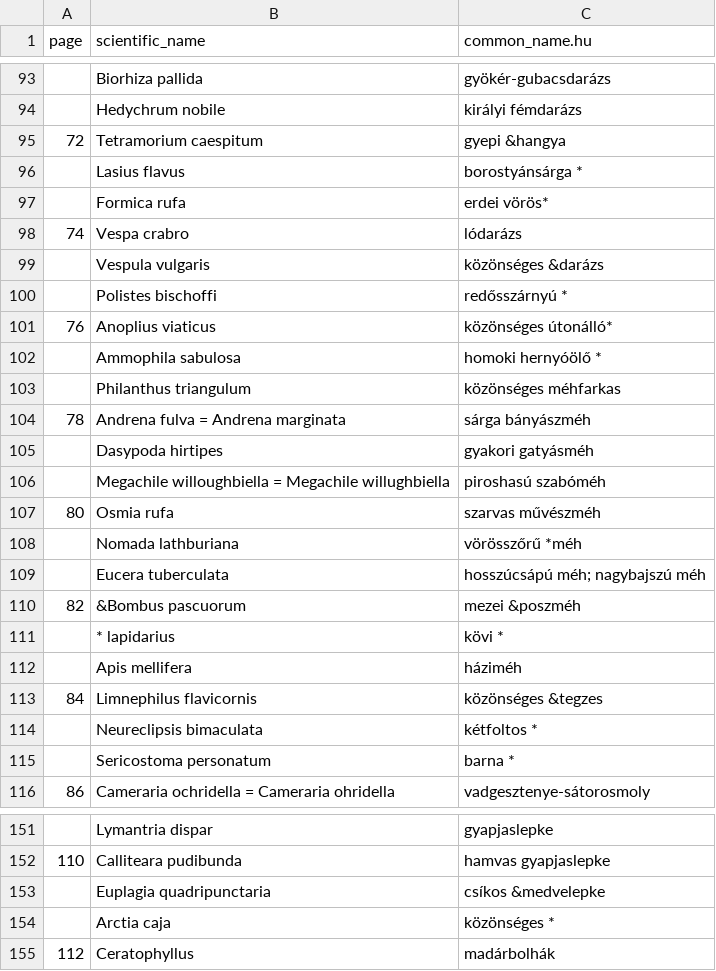
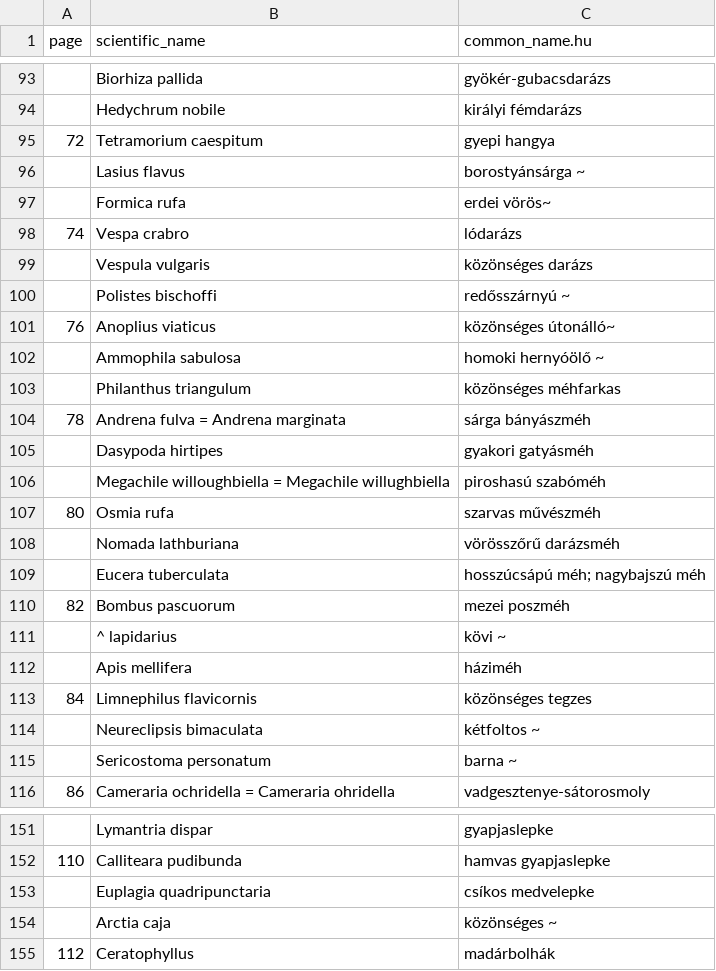
Before and after one commit to korisalapitvany/taxonomy, a CSV file: data/milyen_rovar_ez.csv, drawn as a sheet; only a part is shown, gaps mark what is left out; the diff covers the shown part only.

```diff
--- a/data/milyen_rovar_ez.csv
+++ b/data/milyen_rovar_ez.csv
@@ -94,10 +94,10 @@ page,scientific_name,common_name.hu
 ,Hedychrum nobile,királyi fémdarázs
-72,Tetramorium caespitum,gyepi &hangya
-,Lasius flavus,borostyánsárga *
-,Formica rufa,erdei vörös*
+72,Tetramorium caespitum,gyepi hangya
+,Lasius flavus,borostyánsárga ~
+,Formica rufa,erdei vörös~
 74,Vespa crabro,lódarázs
-,Vespula vulgaris,közönséges &darázs
-,Polistes bischoffi,redősszárnyú *
-76,Anoplius viaticus,közönséges útonálló*
-,Ammophila sabulosa,homoki hernyóölő *
+,Vespula vulgaris,közönséges darázs
+,Polistes bischoffi,redősszárnyú ~
+76,Anoplius viaticus,közönséges útonálló~
+,Ammophila sabulosa,homoki hernyóölő ~
 ,Philanthus triangulum,közönséges méhfarkas
@@ -107,10 +107,10 @@ page,scientific_name,common_name.hu
 80,Osmia rufa,szarvas művészméh
-,Nomada lathburiana,vörösszőrű *méh
+,Nomada lathburiana,vörösszőrű darázsméh
 ,Eucera tuberculata,hosszúcsápú méh; nagybajszú méh
-82,&Bombus pascuorum,mezei &poszméh
-,* lapidarius,kövi *
+82,Bombus pascuorum,mezei poszméh
+,^ lapidarius,kövi ~
 ,Apis mellifera,háziméh
-84,Limnephilus flavicornis,közönséges &tegzes
-,Neureclipsis bimaculata,kétfoltos *
-,Sericostoma personatum,barna *
+84,Limnephilus flavicornis,közönséges tegzes
+,Neureclipsis bimaculata,kétfoltos ~
+,Sericostoma personatum,barna ~
 86,Cameraria ochridella = Cameraria ohridella,vadgesztenye-sátorosmoly
@@ -152,4 +152,4 @@ page,scientific_name,common_name.hu
 110,Calliteara pudibunda,hamvas gyapjaslepke
-,Euplagia quadripunctaria,csíkos &medvelepke
-,Arctia caja,közönséges *
+,Euplagia quadripunctaria,csíkos medvelepke
+,Arctia caja,közönséges ~
 112,Ceratophyllus,madárbolhák
```
Also changed, not shown: 46 edited cells elsewhere in this file, 1 other file.
